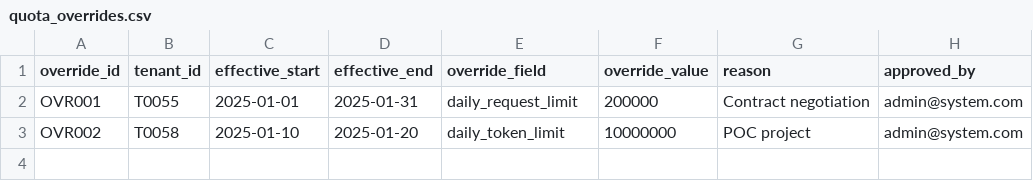
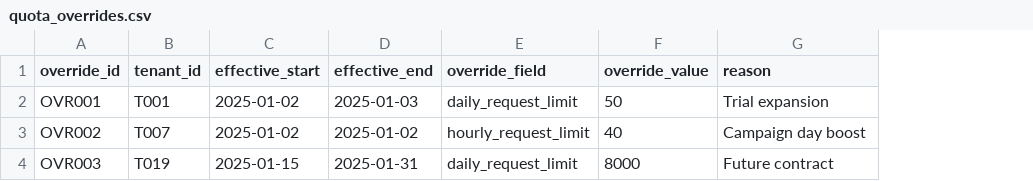
Before and after one commit to monteishere/montecontract, a CSV file: Projectmonte/MultiTenantAPIQuotaEnforcement/task/quota_overrides.csv, drawn as a sheet; removed rows and columns are numbered as before the commit, all else as after; the diff names each change by its address in the sheet, - before the commit and + after, or states it on an @@ line.

```diff
--- a/Projectmonte/MultiTenantAPIQuotaEnforcement/task/quota_overrides.csv
+++ b/Projectmonte/MultiTenantAPIQuotaEnforcement/task/quota_overrides.csv
-column H (approved_by), rows 2-3: admin@system.com | admin@system.com
-B2 (tenant_id): T0055
+B2 (tenant_id): T001
-C2 (effective_start): 2025-01-01
+C2 (effective_start): 2025-01-02
-D2 (effective_end): 2025-01-31
+D2 (effective_end): 2025-01-03
-F2 (override_value): 200000
+F2 (override_value): 50
-G2 (reason): Contract negotiation
+G2 (reason): Trial expansion
-B3 (tenant_id): T0058
+B3 (tenant_id): T007
-C3 (effective_start): 2025-01-10
+C3 (effective_start): 2025-01-02
-D3 (effective_end): 2025-01-20
+D3 (effective_end): 2025-01-02
-E3 (override_field): daily_token_limit
+E3 (override_field): hourly_request_limit
-F3 (override_value): 10000000
+F3 (override_value): 40
-G3 (reason): POC project
+G3 (reason): Campaign day boost
+row 4: OVR003 | T019 | 2025-01-15 | 2025-01-31 | daily_request_limit | 8000 | Future contract
```
Also changed, not shown: Projectmonte/MultiTenantAPIQuotaEnforcement/task/endpoints.csv, Projectmonte/MultiTenantAPIQuotaEnforcement/task/historical_violations.csv, 22 other files.
